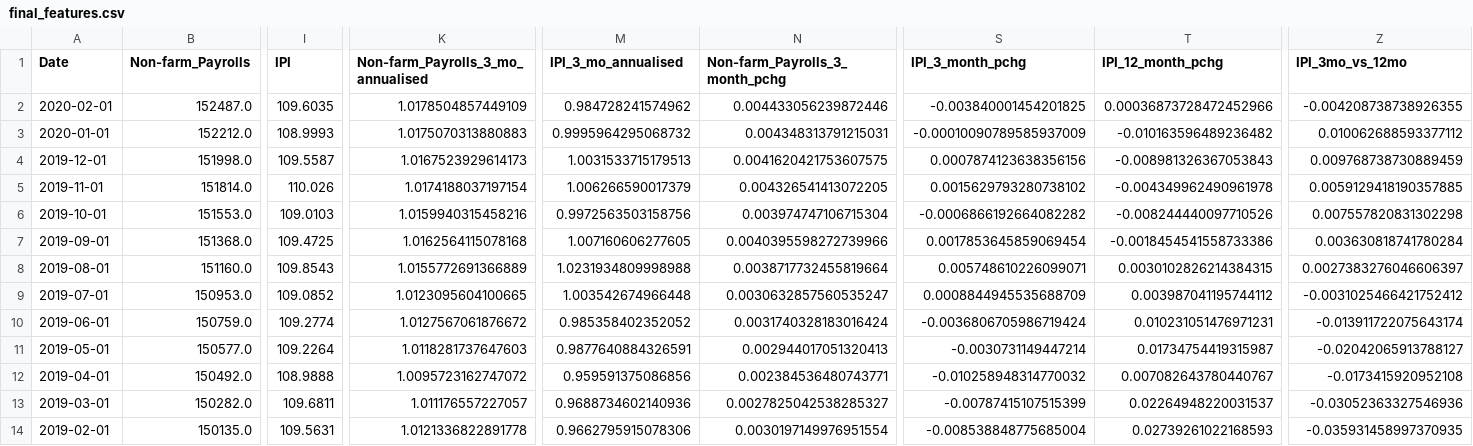
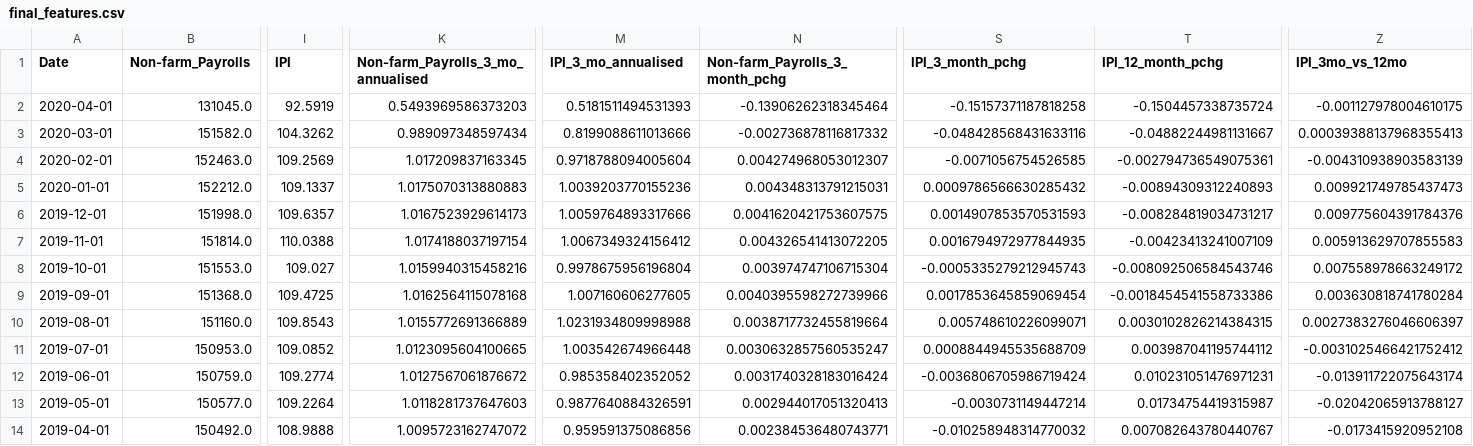
Before and after one commit to sebinsunny/US-Recession-Predictor, a CSV file: Data/final_features.csv, drawn as a sheet; only a part is shown, gaps mark what is left out; the shorter side is filled out with more unchanged rows; addresses are those after the commit; rows hold the shown columns only; the diff covers the shown part only; the diff names each change by its address in the sheet, - before the commit and + after, or states it on an @@ line.

Commit message:
completed the prediction of recession using svm, updated the dataframe with last month data, added prediction graph visualised.

```diff
--- a/Data/final_features.csv
+++ b/Data/final_features.csv
+row 2: 2020-04-01 | 131045.0 | 92.5919 | 0.5493969586373203 | 0.5181511494531393 | -0.13906262318345464 | -0.15157371187818258 | -0.1504457338735724 | -0.001127978004610175
+row 3: 2020-03-01 | 151582.0 | 104.3262 | 0.989097348597434 | 0.8199088611013666 | -0.002736878116817332 | -0.048428568431633116 | -0.04882244981131667 | 0.00039388137968355413
-B4 (Non-farm_Payrolls): 152487.0
+B4 (Non-farm_Payrolls): 152463.0
-I4 (IPI): 109.6035
+I4 (IPI): 109.2569
-K4: 1.0178504857449109
+K4: 1.017209837163345
-M4 (IPI_3_mo_annualised): 0.984728241574962
+M4 (IPI_3_mo_annualised): 0.9718788094005604
-N4 (Non-farm_Payrolls_3_month_pchg): 0.004433056239872446
+N4 (Non-farm_Payrolls_3_month_pchg): 0.004274968053012307
-S4 (IPI_3_month_pchg): -0.003840001454201825
+S4 (IPI_3_month_pchg): -0.0071056754526585
-T4 (IPI_12_month_pchg): 0.00036873728472452966
+T4 (IPI_12_month_pchg): -0.002794736549075361
-Z4 (IPI_3mo_vs_12mo): -0.004208738738926355
+Z4 (IPI_3mo_vs_12mo): -0.004310938903583139
-I5 (IPI): 108.9993
+I5 (IPI): 109.1337
-M5 (IPI_3_mo_annualised): 0.9995964295068732
+M5 (IPI_3_mo_annualised): 1.0039203770155236
-S5 (IPI_3_month_pchg): -0.00010090789585937009
+S5 (IPI_3_month_pchg): 0.0009786566630285432
-T5 (IPI_12_month_pchg): -0.010163596489236482
+T5 (IPI_12_month_pchg): -0.00894309312240893
-Z5 (IPI_3mo_vs_12mo): 0.010062688593377112
+Z5 (IPI_3mo_vs_12mo): 0.009921749785437473
-I6 (IPI): 109.5587
+I6 (IPI): 109.6357
-M6 (IPI_3_mo_annualised): 1.0031533715179513
+M6 (IPI_3_mo_annualised): 1.0059764893317666
-S6 (IPI_3_month_pchg): 0.0007874123638356156
+S6 (IPI_3_month_pchg): 0.0014907853570531593
-T6 (IPI_12_month_pchg): -0.008981326367053843
+T6 (IPI_12_month_pchg): -0.008284819034731217
-Z6 (IPI_3mo_vs_12mo): 0.009768738730889459
+Z6 (IPI_3mo_vs_12mo): 0.009775604391784376
-I7 (IPI): 110.026
+I7 (IPI): 110.0388
-M7 (IPI_3_mo_annualised): 1.006266590017379
+M7 (IPI_3_mo_annualised): 1.0067349324156412
-S7 (IPI_3_month_pchg): 0.0015629793280738102
+S7 (IPI_3_month_pchg): 0.0016794972977844935
-T7 (IPI_12_month_pchg): -0.004349962490961978
+T7 (IPI_12_month_pchg): -0.00423413241007109
-Z7 (IPI_3mo_vs_12mo): 0.0059129418190357885
+Z7 (IPI_3mo_vs_12mo): 0.005913629707855583
-I8 (IPI): 109.0103
+I8 (IPI): 109.027
-M8 (IPI_3_mo_annualised): 0.9972563503158756
+M8 (IPI_3_mo_annualised): 0.9978675956196804
-S8 (IPI_3_month_pchg): -0.0006866192664082282
+S8 (IPI_3_month_pchg): -0.0005335279212945743
-T8 (IPI_12_month_pchg): -0.008244440097710526
+T8 (IPI_12_month_pchg): -0.008092506584543746
-Z8 (IPI_3mo_vs_12mo): 0.007557820831302298
+Z8 (IPI_3mo_vs_12mo): 0.007558978663249172
```
Also changed, not shown: 2 edited cells elsewhere in this file, Data/Datasets/final_raw_data_model_one.csv, Data/Datasets/final_raw_data_model_two.csv, 15 other files.
